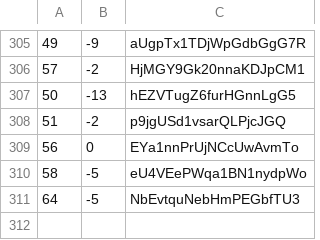
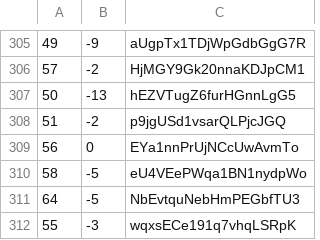
Before and after one commit to martinjc/action-and-map, a CSV file: web/data/data.csv, drawn as a sheet; only a part is shown, gaps mark what is left out; the diff names each change by its address in the sheet, - before the commit and + after, or states it on an @@ line.

Commit message:
update

```diff
--- a/web/data/data.csv
+++ b/web/data/data.csv
+row 312: 55 | -3 | wqxsECe191q7vhqLSRpK
```
